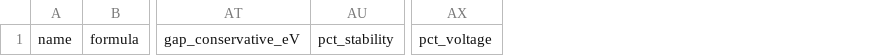
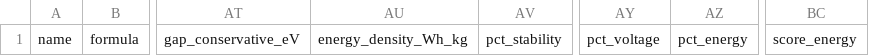
Before and after one commit to ilo-love7/battery-cathode-ml, a CSV file: results/cathode_ranking_struct_fallback.csv, drawn as a sheet; only a part is shown, gaps mark what is left out; the diff names each change by its address in the sheet, - before the commit and + after, or states it on an @@ line.

```diff
--- a/results/cathode_ranking_struct_fallback.csv
+++ b/results/cathode_ranking_struct_fallback.csv
+column AU, row 1: energy_density_Wh_kg
+column AZ, row 1: pct_energy
+column BC, row 1: score_energy
```
Also changed, not shown: results/cathode_ranking_struct.csv, results/cathode_ranking_struct_prototype.csv, 16 other files.
